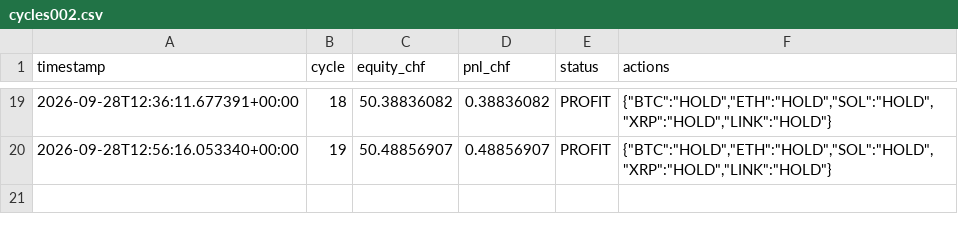
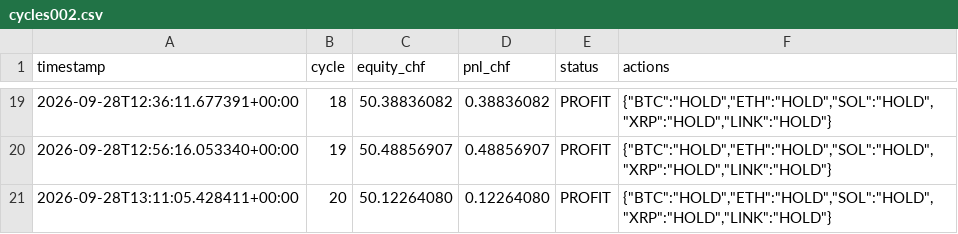
Before and after one commit to quitopiso-sys/agent001-test, a CSV file: cycles002.csv, drawn as a sheet; only a part is shown, gaps mark what is left out.

Commit message:
AGENT-002 cycle 2026-09-28 13:11 UTC

```diff
--- a/cycles002.csv
+++ b/cycles002.csv
@@ -20 +20,2 @@ timestamp,cycle,equity_chf,pnl_chf,status,actions
 2026-09-28T12:56:16.053340+00:00,19,50.48856907,0.48856907,PROFIT,"{""BTC"":""HOLD"",""ETH"":""HOLD"",""SOL"":""HOLD"",""XRP"":""HOLD"",""LINK"":""HOLD""}"
+2026-09-28T13:11:05.428411+00:00,20,50.12264080,0.12264080,PROFIT,"{""BTC"":""HOLD"",""ETH"":""HOLD"",""SOL"":""HOLD"",""XRP"":""HOLD"",""LINK"":""HOLD""}"
```
Also changed, not shown: 4 other files.
